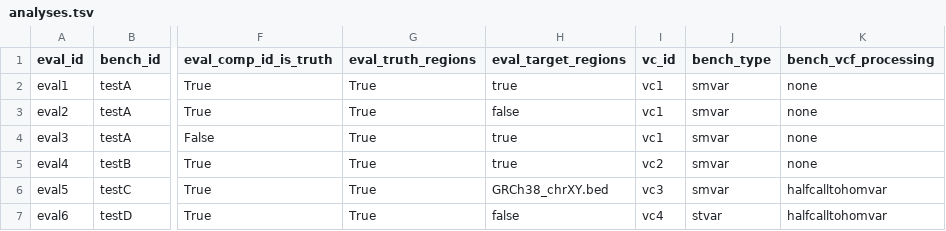
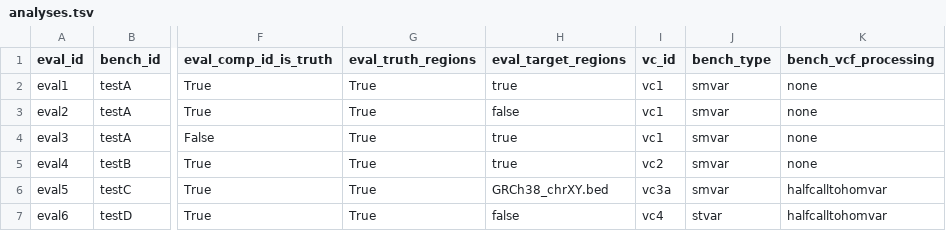
Before and after one commit to usnistgov/defrabb, a TSV file: config/analyses.tsv, drawn as a sheet; only a part is shown, gaps mark what is left out; the diff names each change by its address in the sheet, - before the commit and + after, or states it on an @@ line.

Commit message:
XY test

```diff
--- a/config/analyses.tsv
+++ b/config/analyses.tsv
-I6 (vc_id): vc3
+I6 (vc_id): vc3a
```
